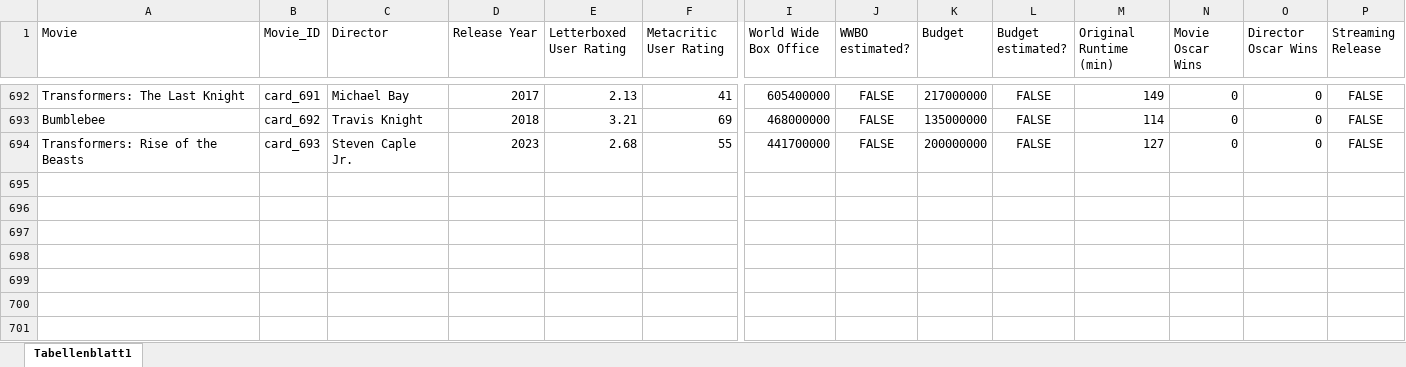
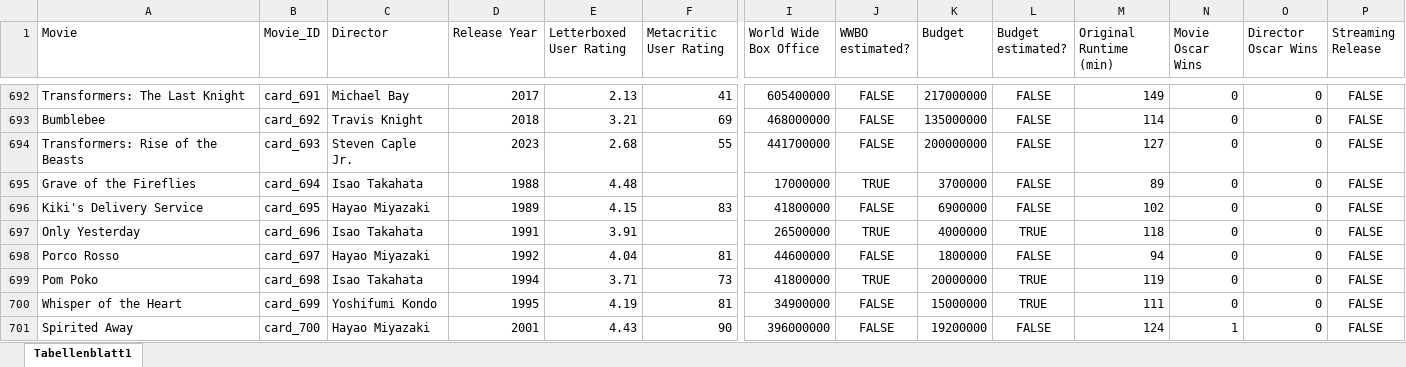
Before and after one commit to superuser-1/card-game, an Excel workbook: source_data/Movie_DB.xlsx, sheet Tabellenblatt1, drawn as a sheet; only a part is shown, gaps mark what is left out; values as stored, in another font and other column widths than the file's, no borders; rows hold the shown columns only; the diff names each change by its address in the sheet, - before the commit and + after, or states it on an @@ line.

```diff
--- a/source_data/Movie_DB.xlsx (sheet Tabellenblatt1)
+++ b/source_data/Movie_DB.xlsx (sheet Tabellenblatt1)
+row 695: Grave of the Fireflies | card_694 | Isao Takahata | 1988 | 4.48 |  | 17000000 | TRUE | 3700000 | FALSE | 89 | 0 | 0 | FALSE
+row 696: Kiki's Delivery Service | card_695 | Hayao Miyazaki | 1989 | 4.15 | 83 | 41800000 | FALSE | 6900000 | FALSE | 102 | 0 | 0 | FALSE
+row 697: Only Yesterday | card_696 | Isao Takahata | 1991 | 3.91 |  | 26500000 | TRUE | 4000000 | TRUE | 118 | 0 | 0 | FALSE
+row 698: Porco Rosso | card_697 | Hayao Miyazaki | 1992 | 4.04 | 81 | 44600000 | FALSE | 1800000 | FALSE | 94 | 0 | 0 | FALSE
+row 699: Pom Poko | card_698 | Isao Takahata | 1994 | 3.71 | 73 | 41800000 | TRUE | 20000000 | TRUE | 119 | 0 | 0 | FALSE
+row 700: Whisper of the Heart | card_699 | Yoshifumi Kondo | 1995 | 4.19 | 81 | 34900000 | FALSE | 15000000 | TRUE | 111 | 0 | 0 | FALSE
+row 701: Spirited Away | card_700 | Hayao Miyazaki | 2001 | 4.43 | 90 | 396000000 | FALSE | 19200000 | FALSE | 124 | 1 | 0 | FALSE
```
Also changed, not shown: 3 other files.
